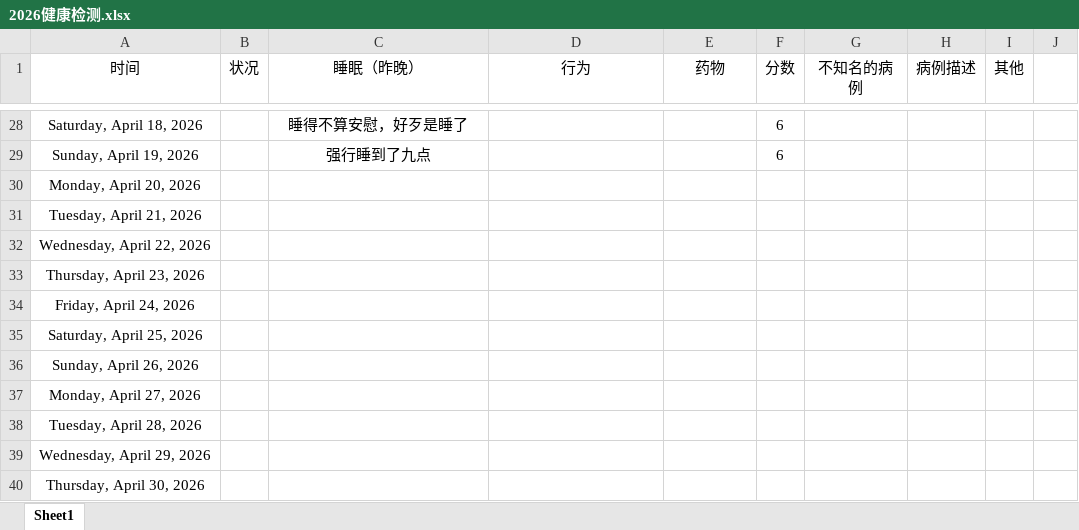
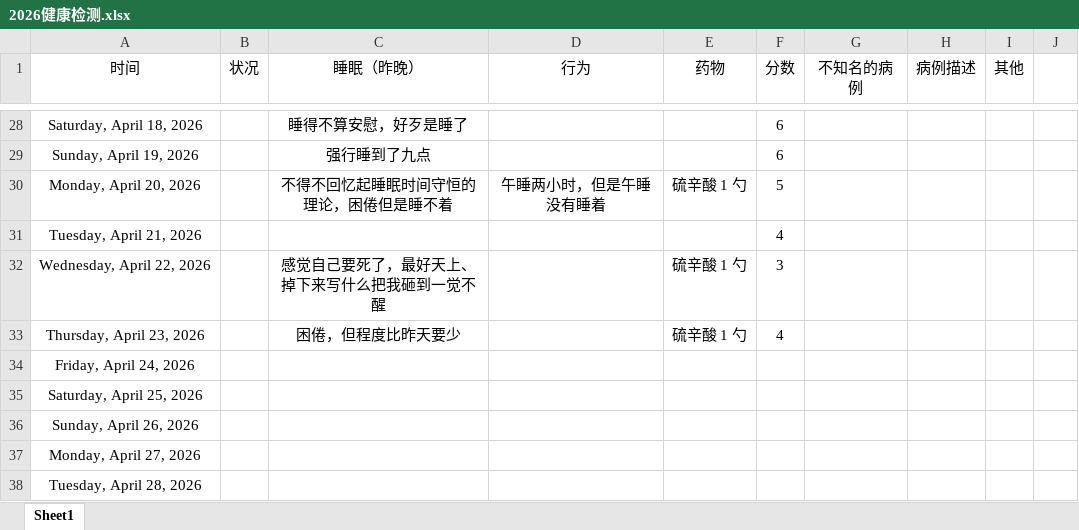
Before and after one commit to Camellia895/Camellia895.github.io, an Excel workbook: docs/表账/2026/2026健康检测.xlsx, sheet Sheet1, drawn as a sheet; only a part is shown, gaps mark what is left out; the shorter side is filled out with more unchanged rows; values as stored, in another font and other column widths than the file's, no borders; charts and pictures and table styles not drawn; the diff names each change by its address in the sheet, - before the commit and + after, or states it on an @@ line.

```diff
--- a/docs/表账/2026/2026健康检测.xlsx (sheet Sheet1)
+++ b/docs/表账/2026/2026健康检测.xlsx (sheet Sheet1)
-C30 (睡眠（昨晚）): (empty)
+C30 (睡眠（昨晚）): 不得不回忆起睡眠时间守恒的理论，困倦但是睡不着
-D30 (行为): (empty)
+D30 (行为): 午睡两小时，但是午睡没有睡着
-E30 (药物): (empty)
+E30 (药物): 硫辛酸 1 勺
-F30 (分数): (empty)
+F30 (分数): 5
-F31 (分数): (empty)
+F31 (分数): 4
-C32 (睡眠（昨晚）): (empty)
+C32 (睡眠（昨晚）): 感觉自己要死了，最好天上、掉下来写什么把我砸到一觉不醒
-E32:E33 (药物): (empty)
+E32:E33 (药物): 硫辛酸 1 勺
-F32 (分数): (empty)
+F32 (分数): 3
-C33 (睡眠（昨晚）): (empty)
+C33 (睡眠（昨晚）): 困倦，但程度比昨天要少
-F33 (分数): (empty)
+F33 (分数): 4
```
Also changed, not shown: charts or pictures, docs/表账/2026/2026预算收支报表.xlsx, 6 other files.
